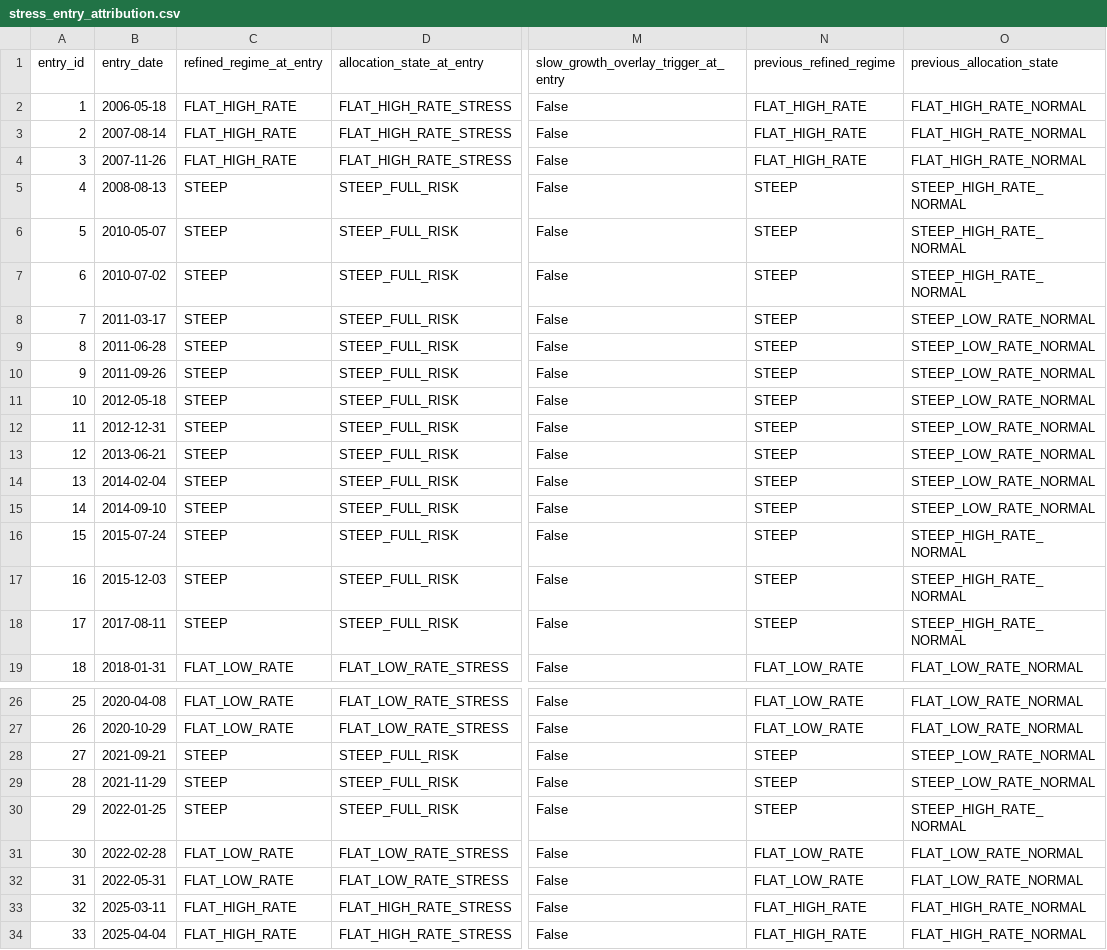
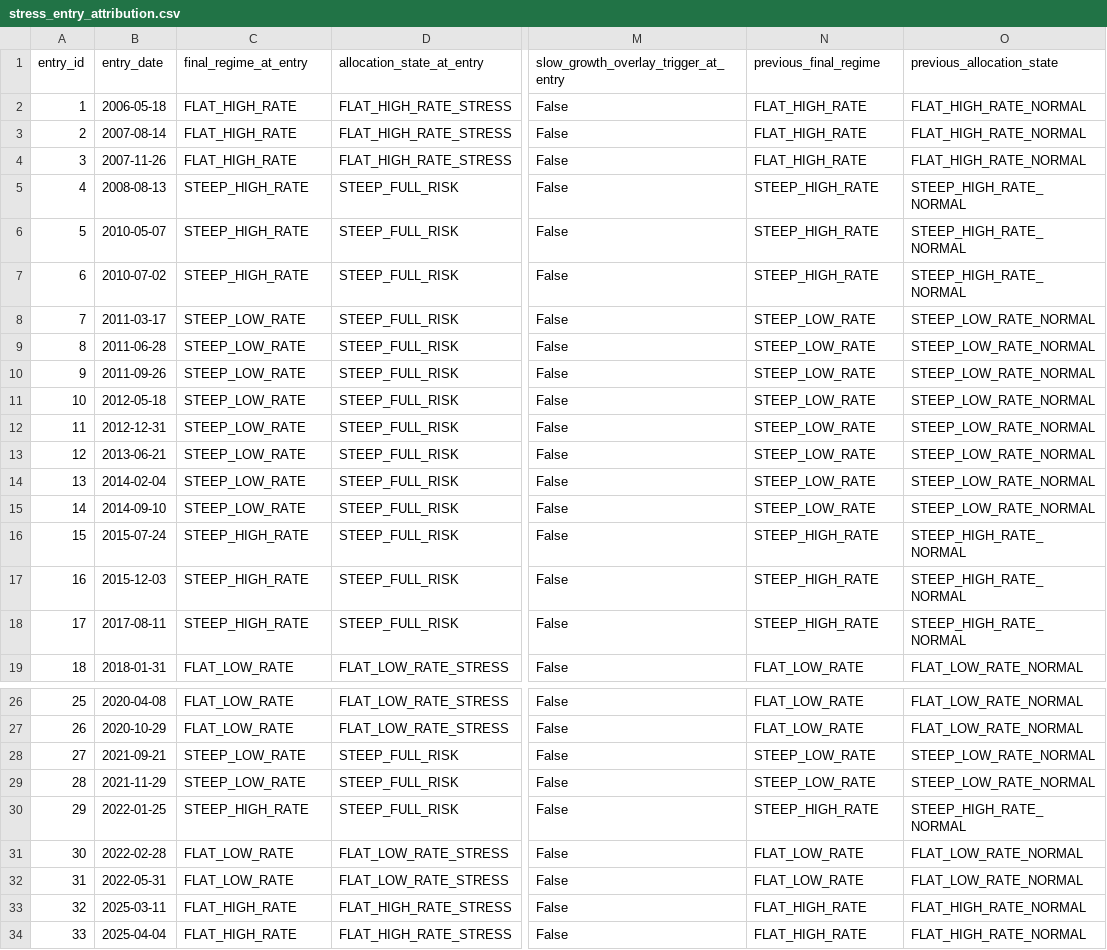
Before and after one commit to Snow-Ouyang/Regime-Aware-All-Weather-Portfolio, a CSV file: results/main_pipeline_final/tables/stress_entry_attribution.csv, drawn as a sheet; only a part is shown, gaps mark what is left out; the diff names each change by its address in the sheet, - before the commit and + after, or states it on an @@ line.

```diff
--- a/results/main_pipeline_final/tables/stress_entry_attribution.csv
+++ b/results/main_pipeline_final/tables/stress_entry_attribution.csv
-C1: refined_regime_at_entry
+C1: final_regime_at_entry
-N1: previous_refined_regime
+N1: previous_final_regime
-C5:C7 (final_regime_at_entry): STEEP
+C5:C7 (final_regime_at_entry): STEEP_HIGH_RATE
-N5:N7 (previous_final_regime): STEEP
+N5:N7 (previous_final_regime): STEEP_HIGH_RATE
-C8:C15 (final_regime_at_entry): STEEP
+C8:C15 (final_regime_at_entry): STEEP_LOW_RATE
-N8:N15 (previous_final_regime): STEEP
+N8:N15 (previous_final_regime): STEEP_LOW_RATE
-C16:C18 (final_regime_at_entry): STEEP
+C16:C18 (final_regime_at_entry): STEEP_HIGH_RATE
-N16:N18 (previous_final_regime): STEEP
+N16:N18 (previous_final_regime): STEEP_HIGH_RATE
-C28:C29 (final_regime_at_entry): STEEP
+C28:C29 (final_regime_at_entry): STEEP_LOW_RATE
-N28:N29 (previous_final_regime): STEEP
+N28:N29 (previous_final_regime): STEEP_LOW_RATE
-C30 (final_regime_at_entry): STEEP
+C30 (final_regime_at_entry): STEEP_HIGH_RATE
-N30 (previous_final_regime): STEEP
+N30 (previous_final_regime): STEEP_HIGH_RATE
```
Also changed, not shown: results/main_pipeline_final/tables/multi_trigger_by_regime.csv, results/main_pipeline_final/tables/stress_exit_reentry_diagnostics.csv, 11 other files.
